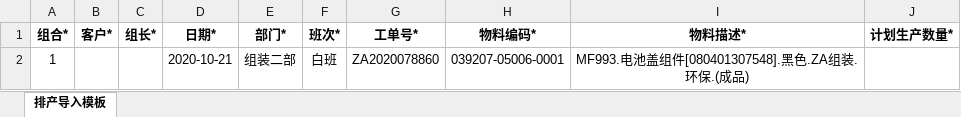
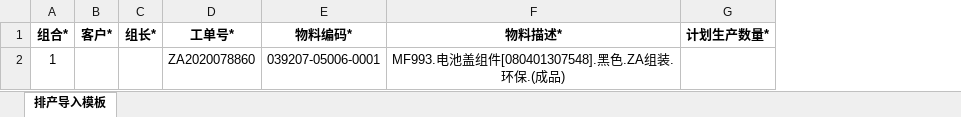
Before and after one commit to flaglinlinna/huayu_mes, an Excel workbook: src/main/resources/static/excelFile/排产导入模板.xlsx, sheet 排产导入模板, drawn as a sheet; values as stored, in another font and other column widths than the file's, no borders; the diff names each change by its address in the sheet, - before the commit and + after, or states it on an @@ line.

Commit message:
sxw-修改排产导入模板

```diff
--- a/src/main/resources/static/excelFile/排产导入模板.xlsx (sheet 排产导入模板)
+++ b/src/main/resources/static/excelFile/排产导入模板.xlsx (sheet 排产导入模板)
-column D (日期*), row 2: 2020-10-21
-column E (部门*), row 2: 组装二部
-column F (班次*), row 2: 白班
```
